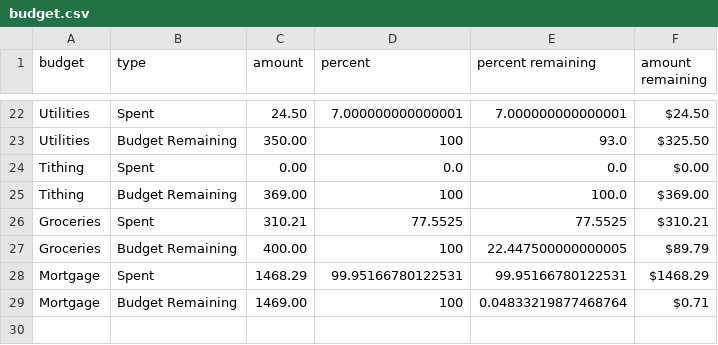
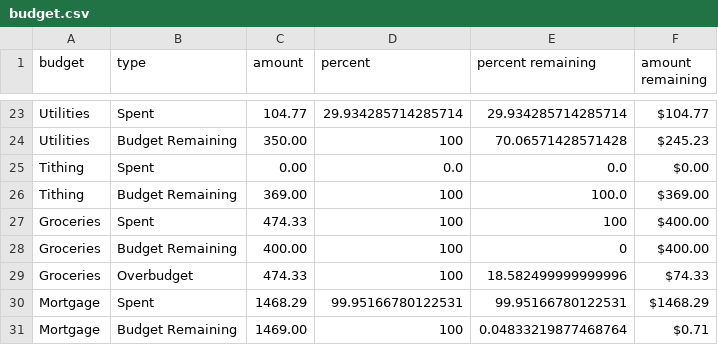
Before and after one commit to SixisGIS/myFiles, a CSV file: budget.csv, drawn as a sheet; only a part is shown, gaps mark what is left out; addresses are those after the commit; the diff covers the shown part only; the diff names each change by its address in the sheet, - before the commit and + after, or states it on an @@ line.

```diff
--- a/budget.csv
+++ b/budget.csv
-C23 (amount): 24.50
+C23 (amount): 104.77
-D23 (percent): 7.000000000000001
+D23 (percent): 29.934285714285714
-E23 (percent remaining): 7.000000000000001
+E23 (percent remaining): 29.934285714285714
-F23 (amount remaining): $24.50
+F23 (amount remaining): $104.77
-E24 (percent remaining): 93.0
+E24 (percent remaining): 70.06571428571428
-F24 (amount remaining): $325.50
+F24 (amount remaining): $245.23
-C27 (amount): 310.21
+C27 (amount): 474.33
-D27 (percent): 77.5525
+D27 (percent): 100
-E27 (percent remaining): 77.5525
+E27 (percent remaining): 100
-F27 (amount remaining): $310.21
+F27 (amount remaining): $400.00
-E28 (percent remaining): 22.447500000000005
+E28 (percent remaining): 0
-F28 (amount remaining): $89.79
+F28 (amount remaining): $400.00
+row 29: Groceries | Overbudget | 474.33 | 100 | 18.582499999999996 | $74.33
```
Also changed, not shown: 2 added rows, 1 removed row and 26 edited cells elsewhere in this file.
